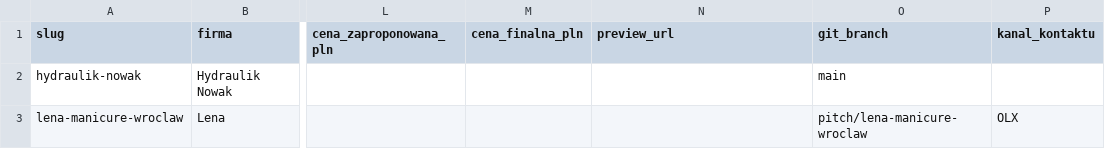
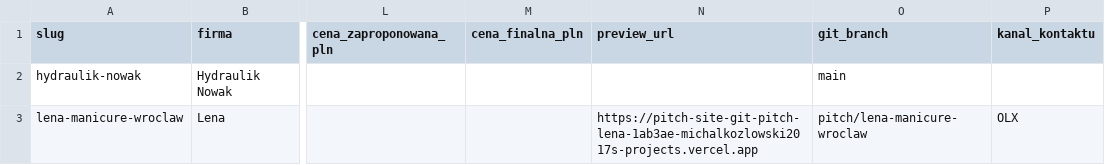
Before and after one commit to MichalKozlowski2017/pitch-site, a CSV file: data/outreach-tracker.csv, drawn as a sheet; only a part is shown, gaps mark what is left out; the diff names each change by its address in the sheet, - before the commit and + after, or states it on an @@ line.

```diff
--- a/data/outreach-tracker.csv
+++ b/data/outreach-tracker.csv
-N3 (preview_url): (empty)
+N3 (preview_url): https://pitch-site-git-pitch-lena-1ab3ae-michalkozlowski2017s-projects.vercel.app
```
Also changed, not shown: 14 other files.
